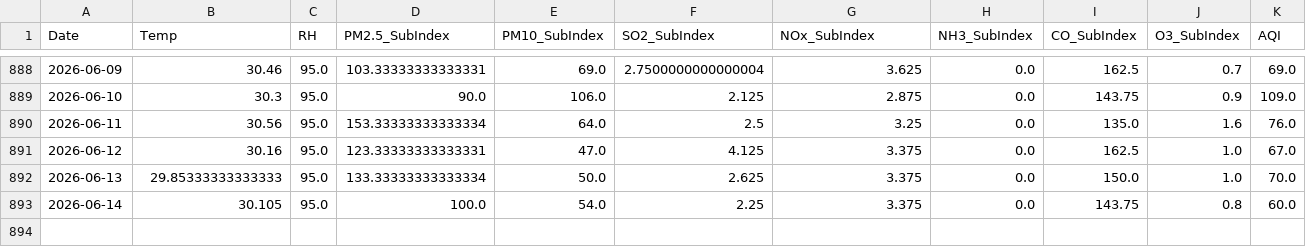
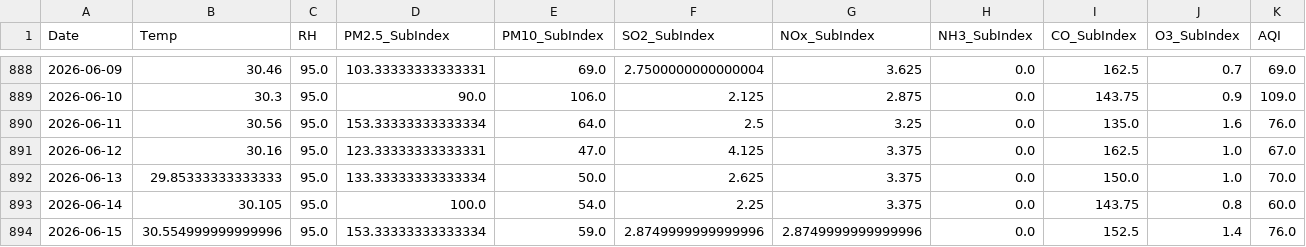
Before and after one commit to pavan3767/Project-AQI, a CSV file: Cleaned AQI Bulk data (26th Jan).csv, drawn as a sheet; only a part is shown, gaps mark what is left out; rows hold the shown columns only; the diff names each change by its address in the sheet, - before the commit and + after, or states it on an @@ line.

```diff
--- a/Cleaned AQI Bulk data (26th Jan).csv
+++ b/Cleaned AQI Bulk data (26th Jan).csv
+row 894: 2026-06-15 | 30.554999999999996 | 95.0 | 153.33333333333334 | 59.0 | 2.8749999999999996 | 2.8749999999999996 | 0.0 | 152.5 | 1.4 | 76.0
```
Also changed, not shown: drift_log.csv, forecast_history.csv, 2 other files.
